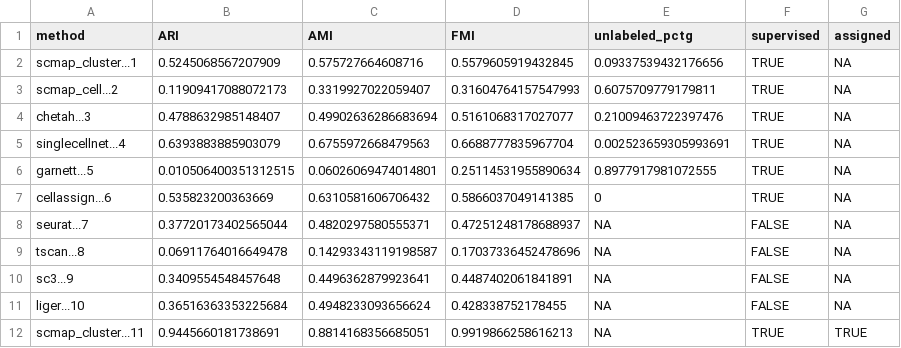
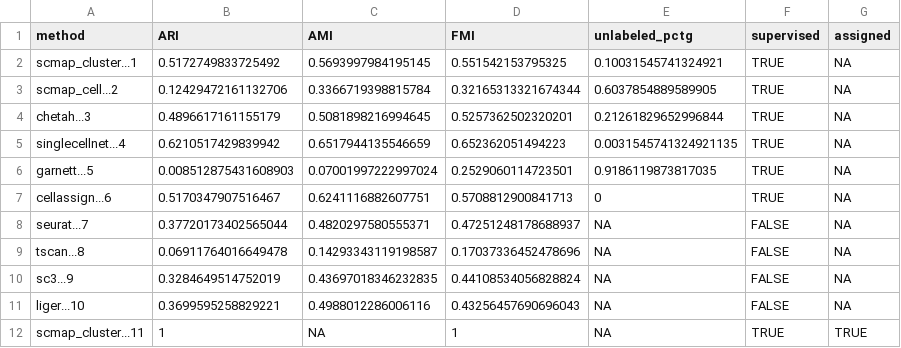
Before and after one commit to xsun28/scRNAIdent, a CSV file: results/simple_accuracy/midbrain_human/results.csv, drawn as a sheet; only a part is shown; the diff covers the shown part only.

```diff
--- a/results/simple_accuracy/midbrain_human/results.csv
+++ b/results/simple_accuracy/midbrain_human/results.csv
@@ -1,12 +1,12 @@
 method,ARI,AMI,FMI,unlabeled_pctg,supervised,assigned
-scmap_cluster...1,0.5245068567207909,0.575727664608716,0.5579605919432845,0.09337539432176656,TRUE,NA
-scmap_cell...2,0.11909417088072173,0.3319927022059407,0.31604764157547993,0.6075709779179811,TRUE,NA
-chetah...3,0.4788632985148407,0.49902636286683694,0.5161068317027077,0.21009463722397476,TRUE,NA
-singlecellnet...4,0.6393883885903079,0.6755972668479563,0.6688777835967704,0.002523659305993691,TRUE,NA
-garnett...5,0.010506400351312515,0.06026069474014801,0.25114531955890634,0.8977917981072555,TRUE,NA
-cellassign...6,0.535823200363669,0.6310581606706432,0.5866037049141385,0,TRUE,NA
+scmap_cluster...1,0.5172749833725492,0.5693997984195145,0.551542153795325,0.10031545741324921,TRUE,NA
+scmap_cell...2,0.12429472161132706,0.3366719398815784,0.32165313321674344,0.6037854889589905,TRUE,NA
+chetah...3,0.4896617161155179,0.5081898216994645,0.5257362502320201,0.21261829652996844,TRUE,NA
+singlecellnet...4,0.6210517429839942,0.6517944135546659,0.652362051494223,0.0031545741324921135,TRUE,NA
+garnett...5,0.008512875431608903,0.07001997222997024,0.2529060114723501,0.9186119873817035,TRUE,NA
+cellassign...6,0.5170347907516467,0.6241116882607751,0.5708812900841713,0,TRUE,NA
 seurat...7,0.37720173402565044,0.4820297580555371,0.47251248178688937,NA,FALSE,NA
 tscan...8,0.06911764016649478,0.14293343119198587,0.17037336452478696,NA,FALSE,NA
-sc3...9,0.3409554548457648,0.4496362879923641,0.4487402061841891,NA,FALSE,NA
-liger...10,0.36516363353225684,0.4948233093656624,0.428338752178455,NA,FALSE,NA
-scmap_cluster...11,0.9445660181738691,0.8814168356685051,0.9919866258616213,NA,TRUE,TRUE
+sc3...9,0.3284649514752019,0.43697018346232835,0.44108534056828824,NA,FALSE,NA
+liger...10,0.3699595258829221,0.4988012286006116,0.43256457690696043,NA,FALSE,NA
+scmap_cluster...11,1,NA,1,NA,TRUE,TRUE
```
Also changed, not shown: 55 edited cells elsewhere in this file, 31 other files.
